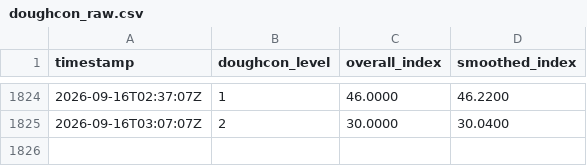
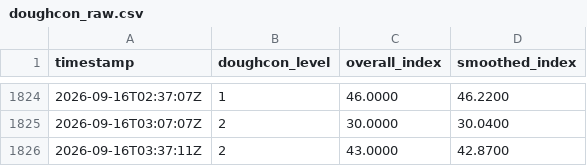
Before and after one commit to HJKUNST/doughcon-level-collector, a CSV file: data/doughcon_raw.csv, drawn as a sheet; only a part is shown, gaps mark what is left out; the diff names each change by its address in the sheet, - before the commit and + after, or states it on an @@ line.

Commit message:
chore(data): collect doughcon @ 2026-09-16T03:37:11Z [worker]

```diff
--- a/data/doughcon_raw.csv
+++ b/data/doughcon_raw.csv
+row 1826: 2026-09-16T03:37:11Z | 2 | 43.0000 | 42.8700
```
